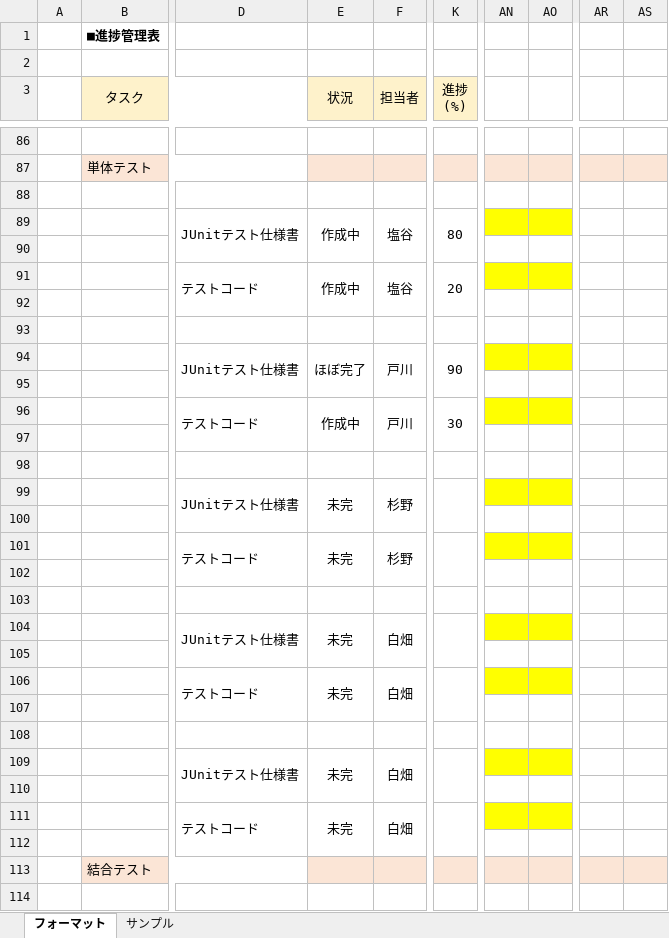
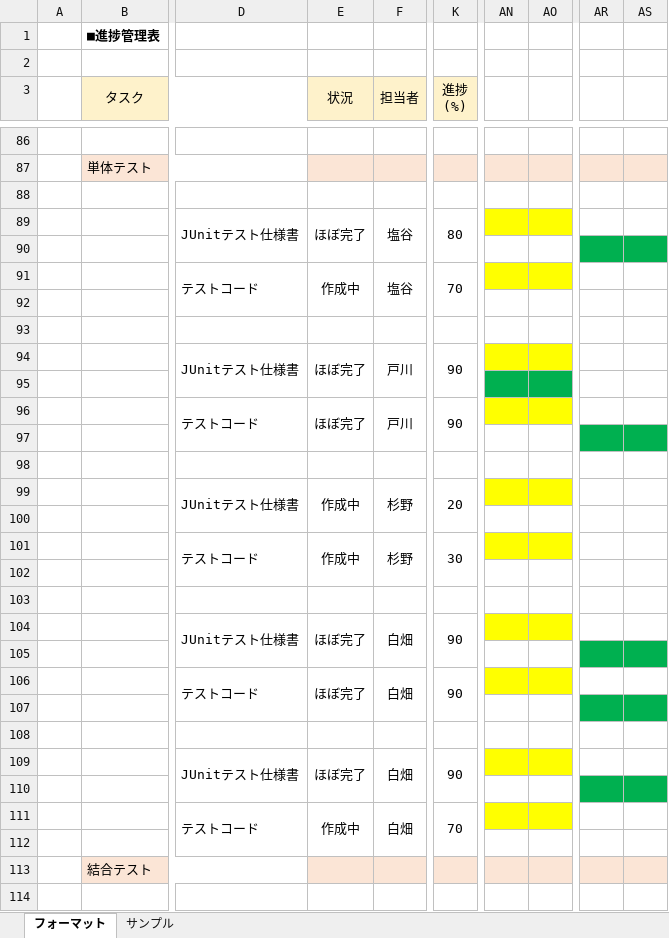
Before and after one commit to comsize-taishiro/TMS60, an Excel workbook: ドキュメント/【修正版】進捗管理表フォーマット_TMS60.xlsx, sheet フォーマット, drawn as a sheet; only a part is shown, gaps mark what is left out; values as stored, in another font and other column widths than the file's, no borders; the diff covers the shown part only; the diff names each change by its address in the sheet, - before the commit and + after, or states it on an @@ line.

```diff
--- a/ドキュメント/【修正版】進捗管理表フォーマット_TMS60.xlsx (sheet フォーマット)
+++ b/ドキュメント/【修正版】進捗管理表フォーマット_TMS60.xlsx (sheet フォーマット)
-E89 (状況): 作成中
+E89 (状況): ほぼ完了
-AR90:AS90 fill: none
+AR90:AS90 fill: #00B050
-K91 (進捗 (%)): 20
+K91 (進捗 (%)): 70
-AN95:AO95 fill: none
+AN95:AO95 fill: #00B050
-E96 (状況): 作成中
+E96 (状況): ほぼ完了
-K96 (進捗 (%)): 30
+K96 (進捗 (%)): 90
-AR97:AS97 fill: none
+AR97:AS97 fill: #00B050
-E99 (状況): 未完
+E99 (状況): 作成中
-K99 (進捗 (%)): (empty)
+K99 (進捗 (%)): 20
-E101 (状況): 未完
+E101 (状況): 作成中
-K101 (進捗 (%)): (empty)
+K101 (進捗 (%)): 30
-E104 (状況): 未完
+E104 (状況): ほぼ完了
-K104 (進捗 (%)): (empty)
+K104 (進捗 (%)): 90
-AR105:AS105 fill: none
+AR105:AS105 fill: #00B050
-E106 (状況): 未完
+E106 (状況): ほぼ完了
-K106 (進捗 (%)): (empty)
+K106 (進捗 (%)): 90
-AR107:AS107 fill: none
+AR107:AS107 fill: #00B050
-E109 (状況): 未完
+E109 (状況): ほぼ完了
-K109 (進捗 (%)): (empty)
+K109 (進捗 (%)): 90
-AR110:AS110 fill: none
+AR110:AS110 fill: #00B050
-E111 (状況): 未完
+E111 (状況): 作成中
-K111 (進捗 (%)): (empty)
+K111 (進捗 (%)): 70
```
Also changed, not shown: 1 edited cell elsewhere in this sheet, ドキュメント/成果物_基本・詳細設計/成果物_基本・詳細設計_戸川.xlsx, 1 other file.
